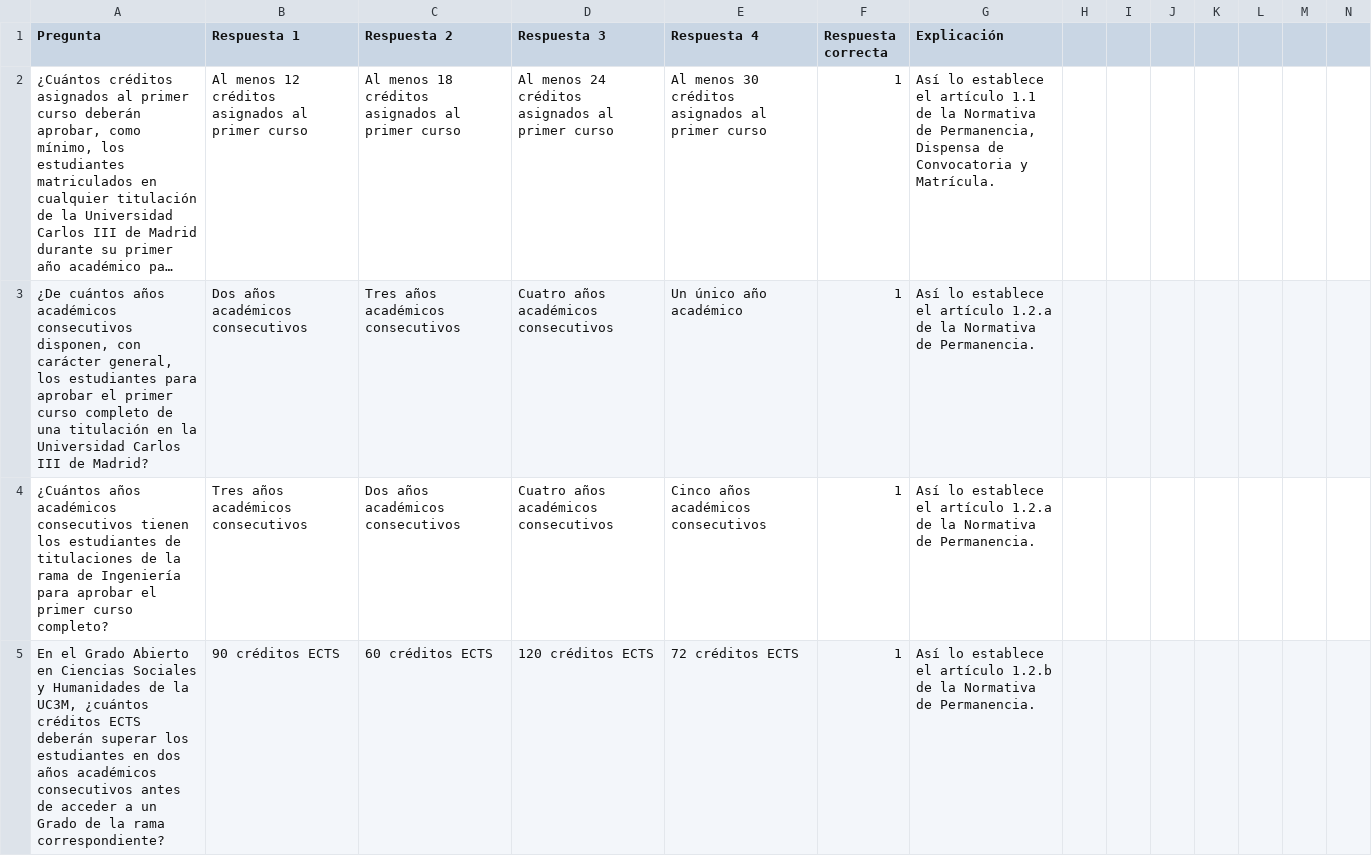
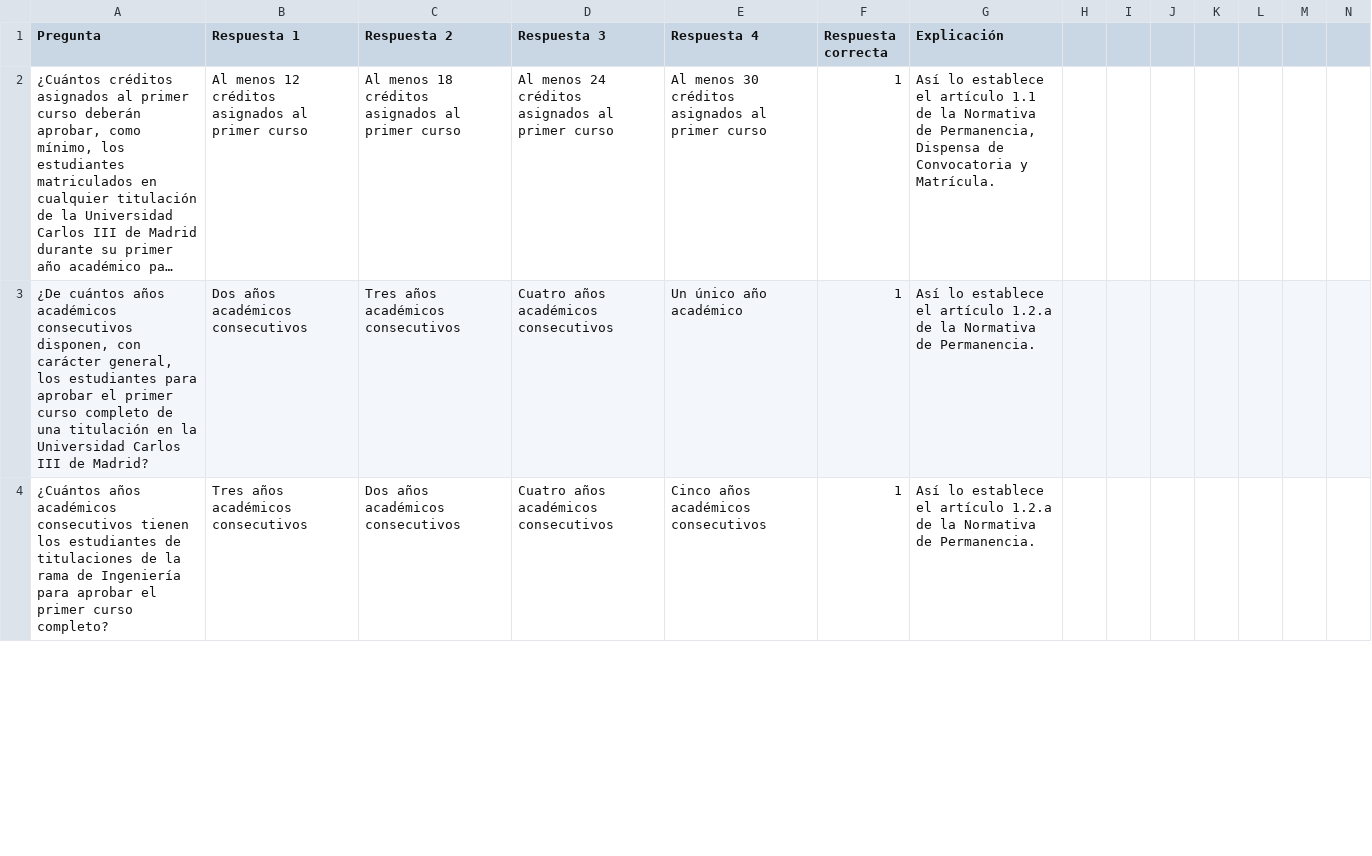
Before and after one commit to DGMonkeyKing/DGMonkeyKing.github.io, a CSV file: quiz-app/preguntas/tema_16_rd822/normUC3M_matricula_permanencia_evaluacion.csv, drawn as a sheet; only a part is shown; long unchanged cells end in …; removed rows and columns are numbered as before the commit, all else as after; the diff covers the shown part only; the diff names each change by its address in the sheet, - before the commit and + after, or states it on an @@ line.

Commit message:
Mejora en las preguntas

```diff
--- a/quiz-app/preguntas/tema_16_rd822/normUC3M_matricula_permanencia_evaluacion.csv
+++ b/quiz-app/preguntas/tema_16_rd822/normUC3M_matricula_permanencia_evaluacion.csv
-row 5: En el Grado Abierto en Ciencias Sociales y Humanidades de la UC3M, ¿cuántos créditos ECTS deberán superar los estudiantes en dos años académicos consecutivos antes de acceder a un Grado de la rama correspondiente? | 90 créditos ECTS | 60 créditos ECTS | 120 créditos ECTS | 72 créditos ECTS | 1 | Así lo establece el artículo 1.2.b de la Normativa de Permanencia.
```
Also changed, not shown: 4 added rows and 1 removed row elsewhere in this file, quiz-app/preguntas/tema_14_losu_ii/losu2_parte3_pdi.csv, quiz-app/preguntas/tema_19_presu_ii/presu_ii_parte4_gastos_compra.csv, 36 other files.
